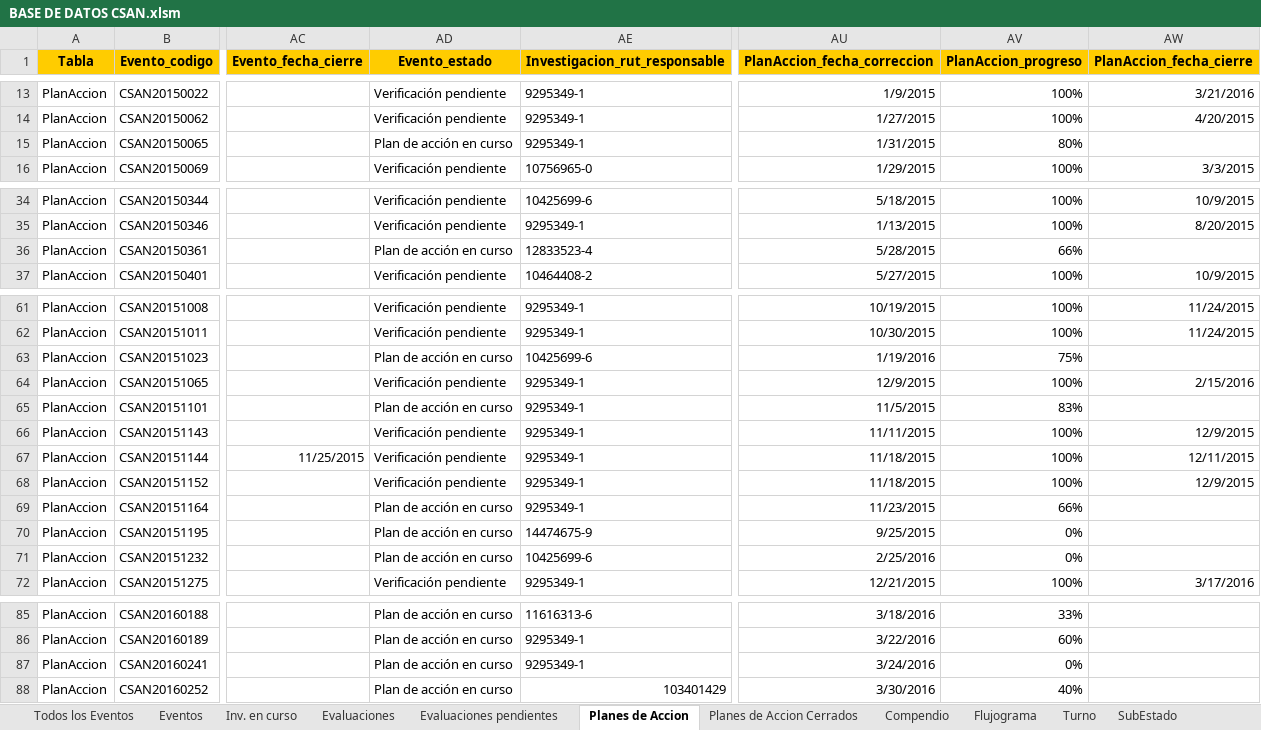
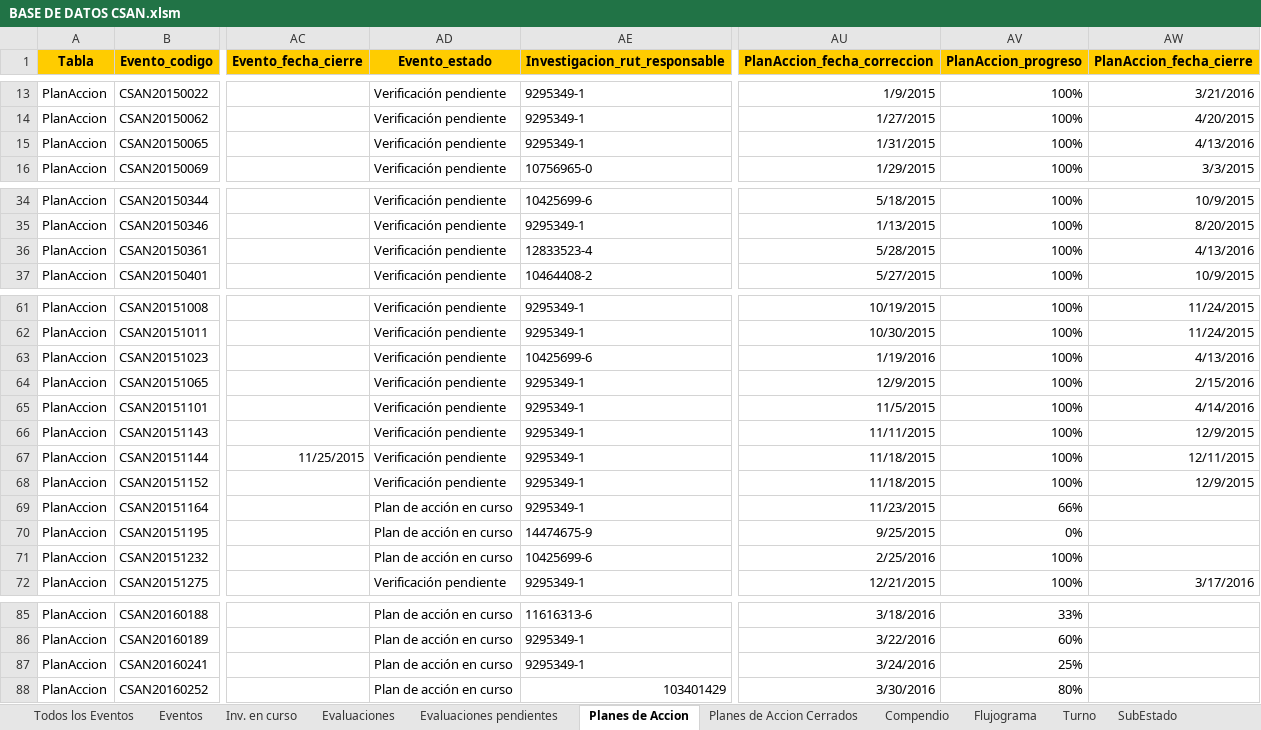
Before and after one commit to Alecitapaz/CSAN, an Excel workbook: BASE DE DATOS CSAN.xlsm, sheet Planes de Accion, drawn as a sheet; only a part is shown, gaps mark what is left out; values as stored, in another font and other column widths than the file's, no borders; the diff names each change by its address in the sheet, - before the commit and + after, or states it on an @@ line.

```diff
--- a/BASE DE DATOS CSAN.xlsm (sheet Planes de Accion)
+++ b/BASE DE DATOS CSAN.xlsm (sheet Planes de Accion)
-AD15 (Evento_estado): Plan de acción en curso
+AD15 (Evento_estado): Verificación pendiente
-AV15 (PlanAccion_progreso): 80%
+AV15 (PlanAccion_progreso): 100%
-AW15 (PlanAccion_fecha_cierre): (empty)
+AW15 (PlanAccion_fecha_cierre): 4/13/2016
-AD36 (Evento_estado): Plan de acción en curso
+AD36 (Evento_estado): Verificación pendiente
-AV36 (PlanAccion_progreso): 66%
+AV36 (PlanAccion_progreso): 100%
-AW36 (PlanAccion_fecha_cierre): (empty)
+AW36 (PlanAccion_fecha_cierre): 4/13/2016
-AD63 (Evento_estado): Plan de acción en curso
+AD63 (Evento_estado): Verificación pendiente
-AV63 (PlanAccion_progreso): 75%
+AV63 (PlanAccion_progreso): 100%
-AW63 (PlanAccion_fecha_cierre): (empty)
+AW63 (PlanAccion_fecha_cierre): 4/13/2016
-AD65 (Evento_estado): Plan de acción en curso
+AD65 (Evento_estado): Verificación pendiente
-AV65 (PlanAccion_progreso): 83%
+AV65 (PlanAccion_progreso): 100%
-AW65 (PlanAccion_fecha_cierre): (empty)
+AW65 (PlanAccion_fecha_cierre): 4/14/2016
-AV71 (PlanAccion_progreso): 0%
+AV71 (PlanAccion_progreso): 100%
-AV87 (PlanAccion_progreso): 0%
+AV87 (PlanAccion_progreso): 25%
-AV88 (PlanAccion_progreso): 40%
+AV88 (PlanAccion_progreso): 80%
```
Also changed, not shown: sheet Compendio, sheet SubEstado, sheet Todos los Eventos, sheet Eventos, sheet Planes de Accion Cerrados, sheet Inv. en curso, 3 more sheets.
